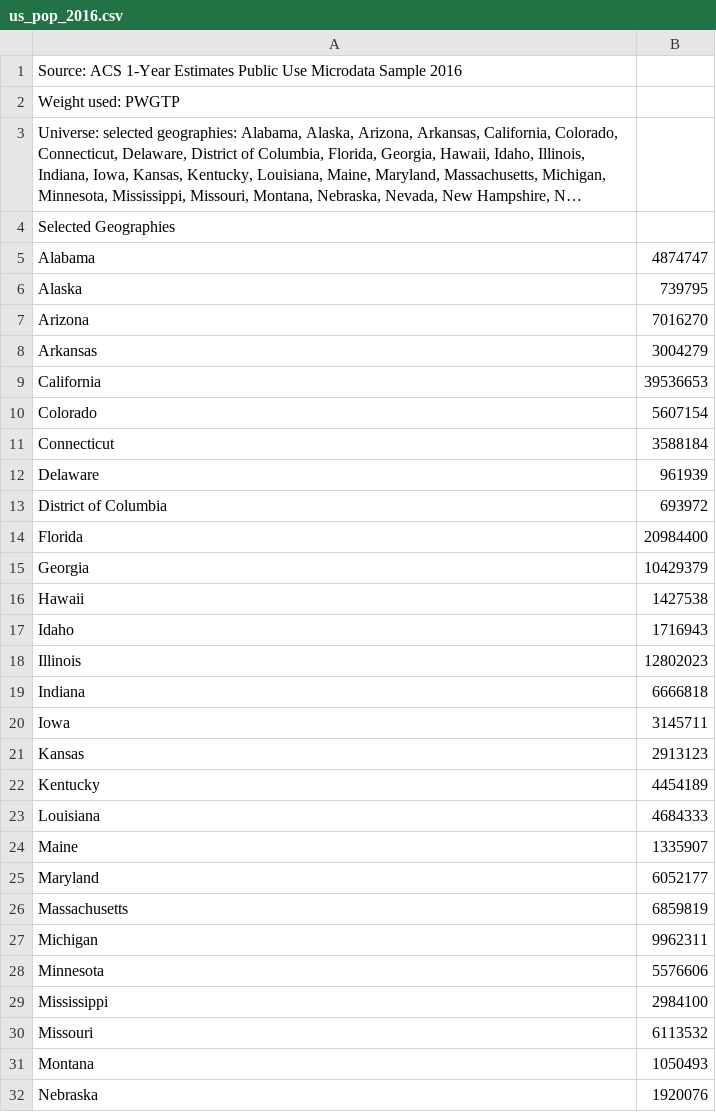
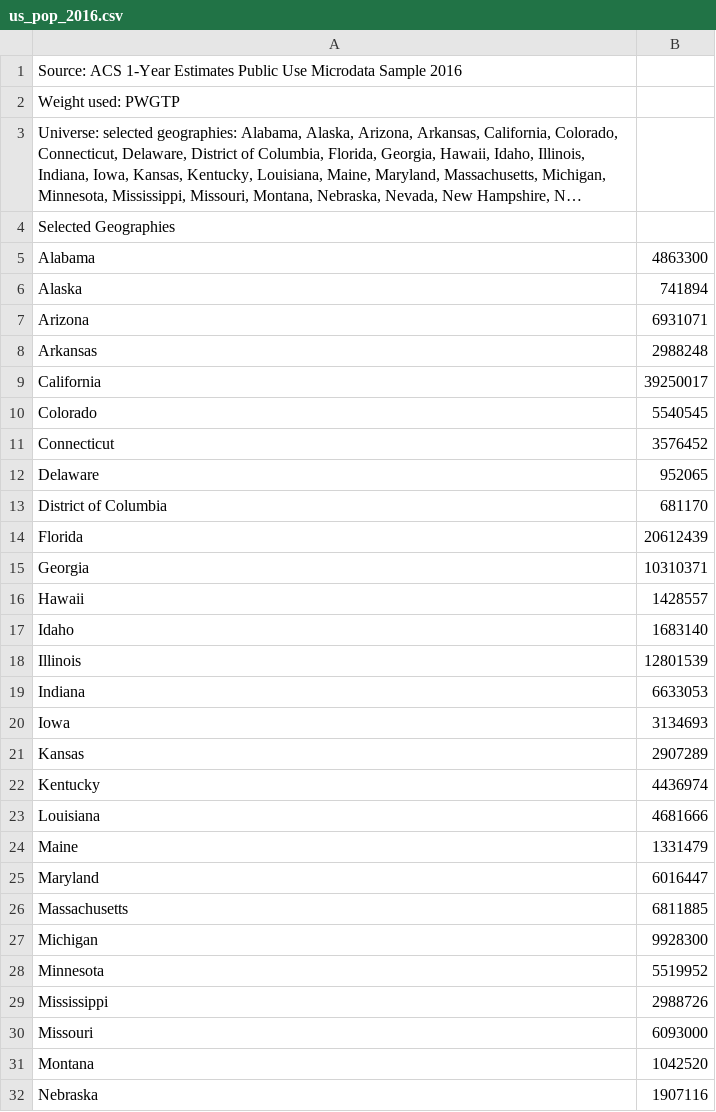
Before and after one commit to socalrug/hackathon-2022-04, a CSV file: data/USPopulation_2004-2019/us_pop_2016.csv, drawn as a sheet; only a part is shown; long unchanged cells end in …; the diff covers the shown part only.

```diff
--- a/data/USPopulation_2004-2019/us_pop_2016.csv
+++ b/data/USPopulation_2004-2019/us_pop_2016.csv
@@ -4,29 +4,29 @@ Weight used: PWGTP
 "Selected Geographies",""
-"Alabama","4874747"
-"Alaska","739795"
-"Arizona","7016270"
-"Arkansas","3004279"
-"California","39536653"
-"Colorado","5607154"
-"Connecticut","3588184"
-"Delaware","961939"
-"District of Columbia","693972"
-"Florida","20984400"
-"Georgia","10429379"
-"Hawaii","1427538"
-"Idaho","1716943"
-"Illinois","12802023"
-"Indiana","6666818"
-"Iowa","3145711"
-"Kansas","2913123"
-"Kentucky","4454189"
-"Louisiana","4684333"
-"Maine","1335907"
-"Maryland","6052177"
-"Massachusetts","6859819"
-"Michigan","9962311"
-"Minnesota","5576606"
-"Mississippi","2984100"
-"Missouri","6113532"
-"Montana","1050493"
-"Nebraska","1920076"
+"Alabama","4863300"
+"Alaska","741894"
+"Arizona","6931071"
+"Arkansas","2988248"
+"California","39250017"
+"Colorado","5540545"
+"Connecticut","3576452"
+"Delaware","952065"
+"District of Columbia","681170"
+"Florida","20612439"
+"Georgia","10310371"
+"Hawaii","1428557"
+"Idaho","1683140"
+"Illinois","12801539"
+"Indiana","6633053"
+"Iowa","3134693"
+"Kansas","2907289"
+"Kentucky","4436974"
+"Louisiana","4681666"
+"Maine","1331479"
+"Maryland","6016447"
+"Massachusetts","6811885"
+"Michigan","9928300"
+"Minnesota","5519952"
+"Mississippi","2988726"
+"Missouri","6093000"
+"Montana","1042520"
+"Nebraska","1907116"
```
Also changed, not shown: 23 edited cells elsewhere in this file, data/USPopulation_2004-2019/us_pop_2004-2019.csv.
